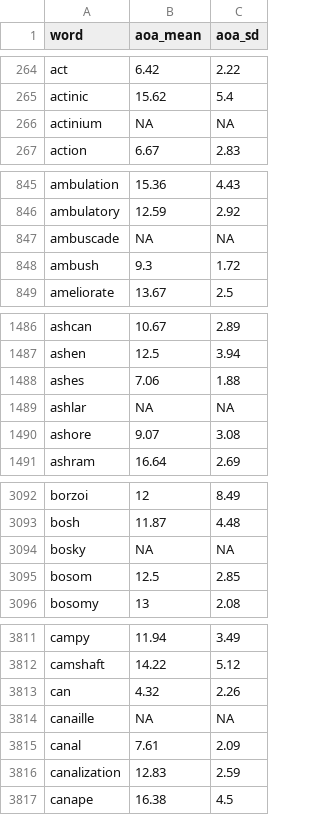
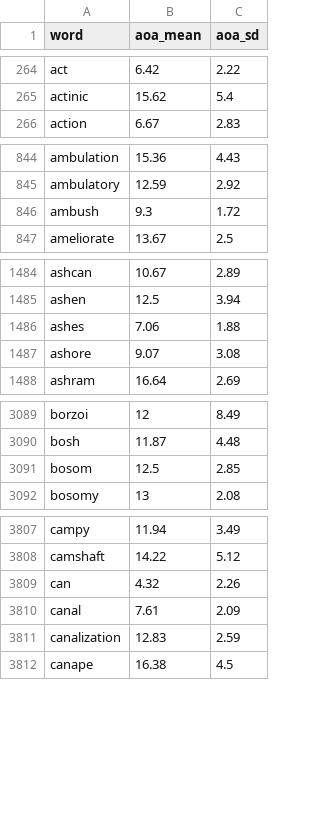
Before and after one commit to AusterweilLab/snafu-py, a CSV file: aoa/kuperman.csv, drawn as a sheet; only a part is shown, gaps mark what is left out; the diff covers the shown part only; the diff names each change by its address in the sheet, - before the commit and + after, or states it on an @@ line.

```diff
--- a/aoa/kuperman.csv
+++ b/aoa/kuperman.csv
-row 266: actinium | NA | NA
-row 847: ambuscade | NA | NA
-row 1489: ashlar | NA | NA
-row 3094: bosky | NA | NA
-row 3814: canaille | NA | NA
```
Also changed, not shown: 14 removed rows elsewhere in this file, schemes/animals_snafu_scheme.csv, schemes/animals_troyer_hills_scheme.csv, 10 other files.
